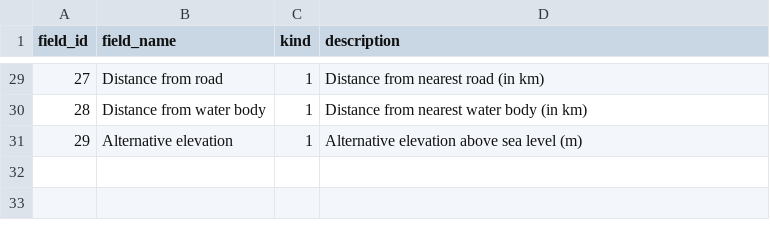
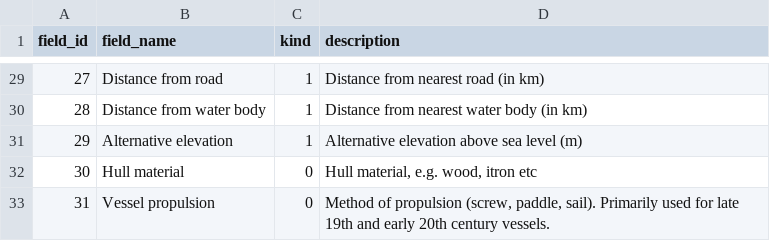
Before and after one commit to glamod/cdm-obs-documentation, a CSV file: docs/source/tables/code_tables/station_configuration_fields/station_configuration_fields.csv, drawn as a sheet; only a part is shown, gaps mark what is left out; the diff names each change by its address in the sheet, - before the commit and + after, or states it on an @@ line.

```diff
--- a/docs/source/tables/code_tables/station_configuration_fields/station_configuration_fields.csv
+++ b/docs/source/tables/code_tables/station_configuration_fields/station_configuration_fields.csv
+row 32: 30 | Hull material | 0 | Hull material, e.g. wood, itron etc
+row 33: 31 | Vessel propulsion | 0 | Method of propulsion (screw, paddle, sail). Primarily used for late 19th and early 20th century vessels.
```
Also changed, not shown: docs/source/tables/code_tables/platform_sub_type/platform_sub_type.csv, docs/source/tables/code_tables/station_configuration_codes/station_configuration_codes.csv, 3 other files.
